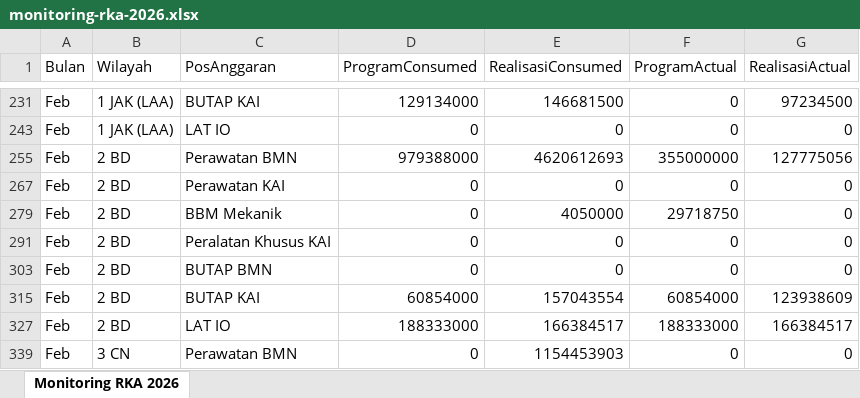
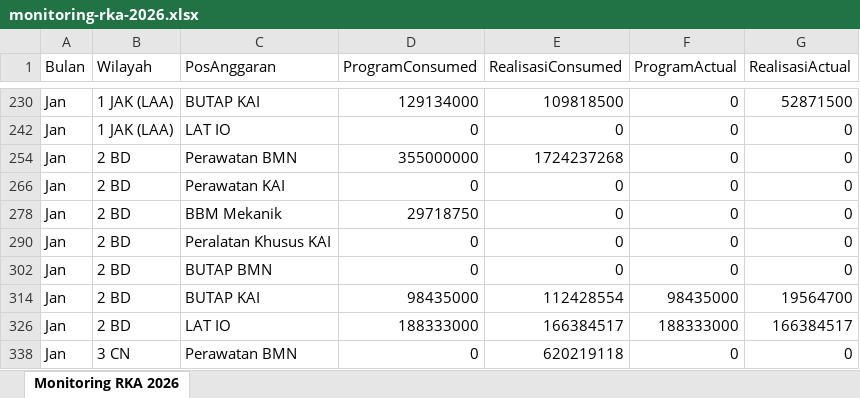
Before and after one commit to sanusizulfirmanlubis/mb52-data, an Excel workbook: data/monitoring-rka-2026.xlsx, sheet Monitoring RKA 2026, drawn as a sheet; only a part is shown, gaps mark what is left out; values as stored, in another font and other column widths than the file's, no cell formats; removed rows and columns are numbered as before the commit, all else as after; the diff covers the shown part only; the diff names each change by its address in the sheet, - before the commit and + after, or states it on an @@ line.

Commit message:
Update monitoring RKA 2026 dari web

```diff
--- a/data/monitoring-rka-2026.xlsx (sheet Monitoring RKA 2026)
+++ b/data/monitoring-rka-2026.xlsx (sheet Monitoring RKA 2026)
-A230 (Bulan): Feb
+A230 (Bulan): Jan
-E230 (RealisasiConsumed): 146681500
+E230 (RealisasiConsumed): 109818500
-G230 (RealisasiActual): 97234500
+G230 (RealisasiActual): 52871500
-A242 (Bulan): Feb
+A242 (Bulan): Jan
-row 255: Feb | 2 BD | Perawatan BMN | 979388000 | 4620612693 | 355000000 | 127775056
@@ row 254 unhidden: Jan | 2 BD | Perawatan BMN | 355000000 | 1724237268 | 0 | 0 @@
-A266 (Bulan): Feb
+A266 (Bulan): Jan
@@ row 279 hidden: Feb | 2 BD | BBM Mekanik | 0 | 4050000 | 29718750 | 0 @@
@@ row 278 unhidden: Jan | 2 BD | BBM Mekanik | 29718750 | 0 | 0 | 0 @@
-A290 (Bulan): Feb
+A290 (Bulan): Jan
-A302 (Bulan): Feb
+A302 (Bulan): Jan
-row 315: Feb | 2 BD | BUTAP KAI | 60854000 | 157043554 | 60854000 | 123938609
@@ row 314 unhidden: Jan | 2 BD | BUTAP KAI | 98435000 | 112428554 | 98435000 | 19564700 @@
-A326 (Bulan): Feb
+A326 (Bulan): Jan
-A338 (Bulan): Feb
+A338 (Bulan): Jan
-E338 (RealisasiConsumed): 1154453903
+E338 (RealisasiConsumed): 620219118
```
Also changed, not shown: other rows of this sheet, cell formats, hidden cells.
